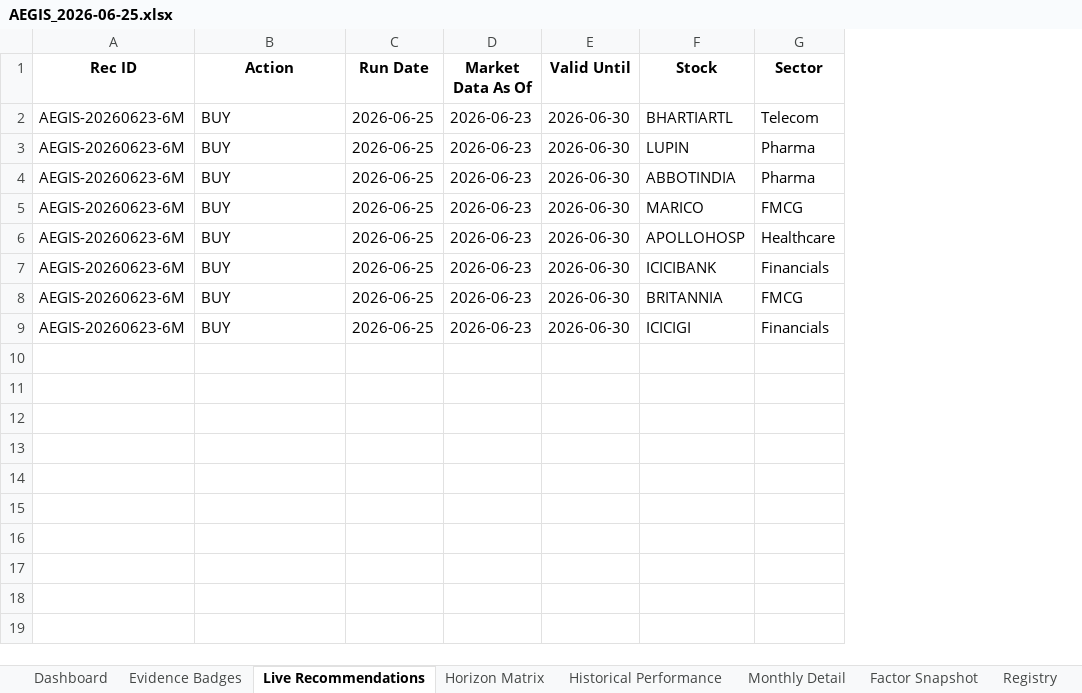
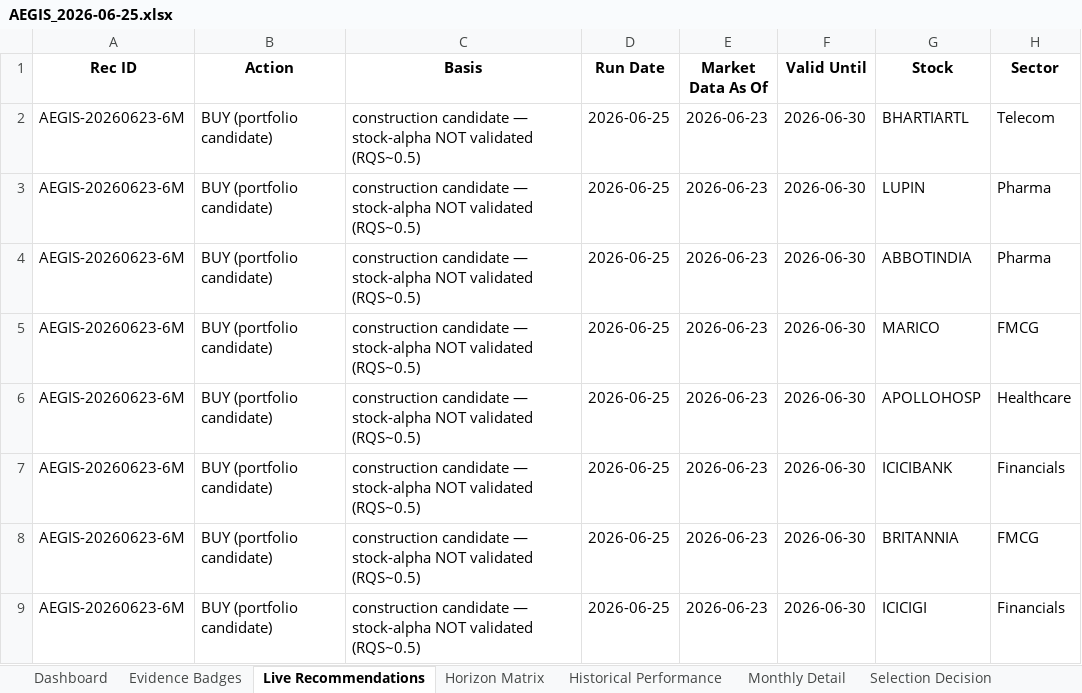
Before and after one commit to gujja330/NexaQuant, an Excel workbook: reports/AEGIS_2026-06-25.xlsx, sheet Live Recommendations, drawn as a sheet; only a part is shown; values as stored, in another font and other column widths than the file's, no borders; the diff names each change by its address in the sheet, - before the commit and + after, or states it on an @@ line.

```diff
--- a/reports/AEGIS_2026-06-25.xlsx (sheet Live Recommendations)
+++ b/reports/AEGIS_2026-06-25.xlsx (sheet Live Recommendations)
+sheet tab: Selection Decision
+column C (Basis), rows 2-9: all construction candidate — stock-alpha NOT validated (RQS~0.5)
-B2:B9 (Action): BUY
+B2:B9 (Action): BUY (portfolio candidate)
```
Also changed, not shown: sheet Dashboard, 1 other file.
